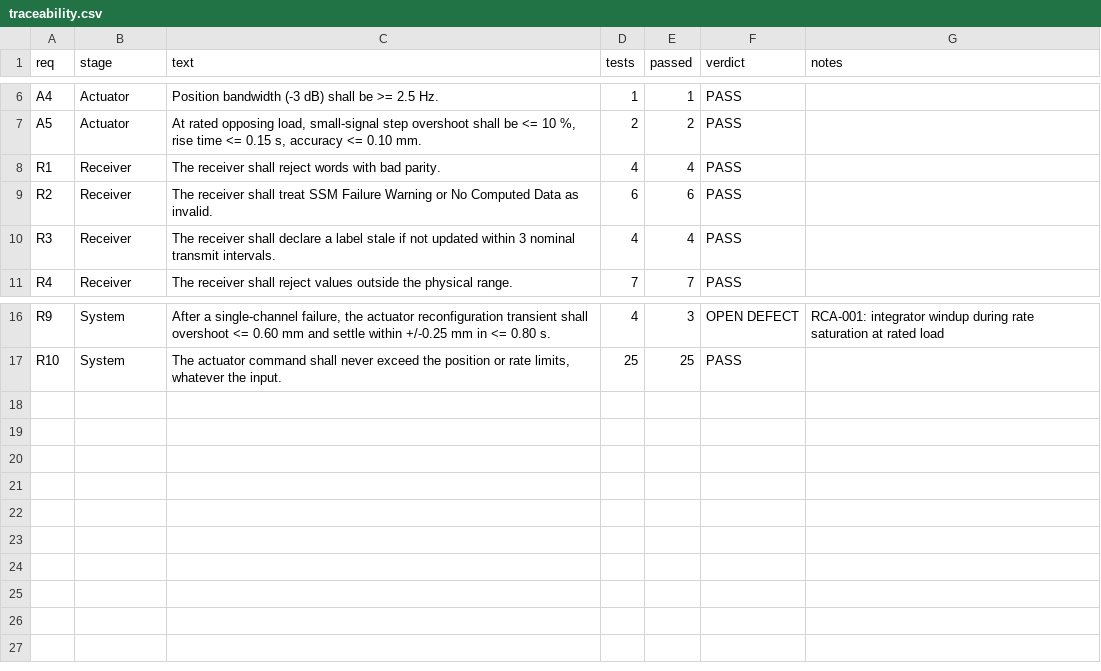
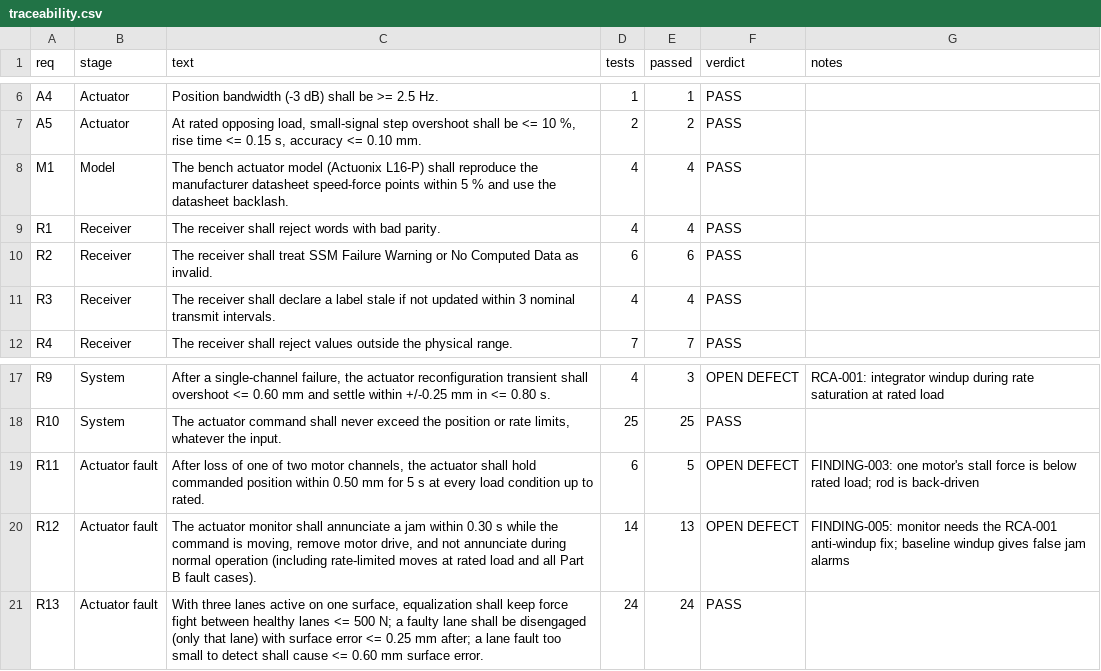
Before and after one commit to taylorp-dev/actuator-verification, a CSV file: reports/traceability.csv, drawn as a sheet; only a part is shown, gaps mark what is left out; the diff names each change by its address in the sheet, - before the commit and + after, or states it on an @@ line.

Commit message:
Part C actuator faults, L16-P model, force-class rescale, references

```diff
--- a/reports/traceability.csv
+++ b/reports/traceability.csv
+row 8: M1 | Model | The bench actuator model (Actuonix L16-P) shall reproduce the manufacturer datasheet speed-force points within 5 % and use the datasheet backlash. | 4 | 4 | PASS
+row 19: R11 | Actuator fault | After loss of one of two motor channels, the actuator shall hold commanded position within 0.50 mm for 5 s at every load condition up to rated. | 6 | 5 | OPEN DEFECT | FINDING-003: one motor's stall force is below rated load; rod is back-driven
+row 20: R12 | Actuator fault | The actuator monitor shall annunciate a jam within 0.30 s while the command is moving, remove motor drive, and not annunciate during normal operation (including rate-limited moves at rated load and all Part B fault cases). | 14 | 13 | OPEN DEFECT | FINDING-005: monitor needs the RCA-001 anti-windup fix; baseline windup gives false jam alarms
+row 21: R13 | Actuator fault | With three lanes active on one surface, equalization shall keep force fight between healthy lanes <= 500 N; a faulty lane shall be disengaged (only that lane) with surface error <= 0.25 mm after; a lane fault too small to detect shall cause <= 0.60 mm surface error. | 24 | 24 | PASS
```
Also changed, not shown: 33 other files.
